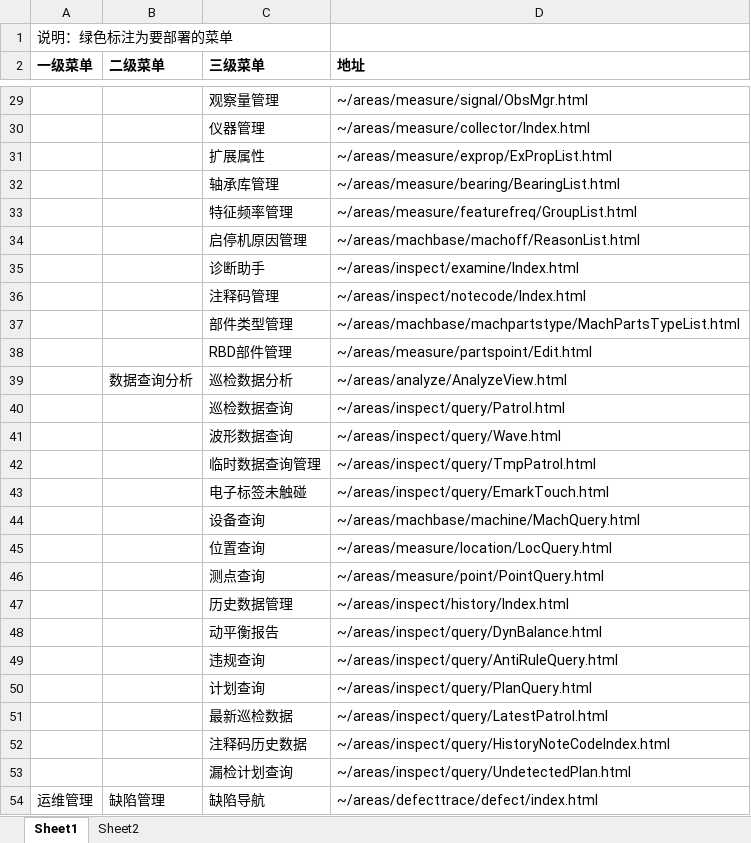
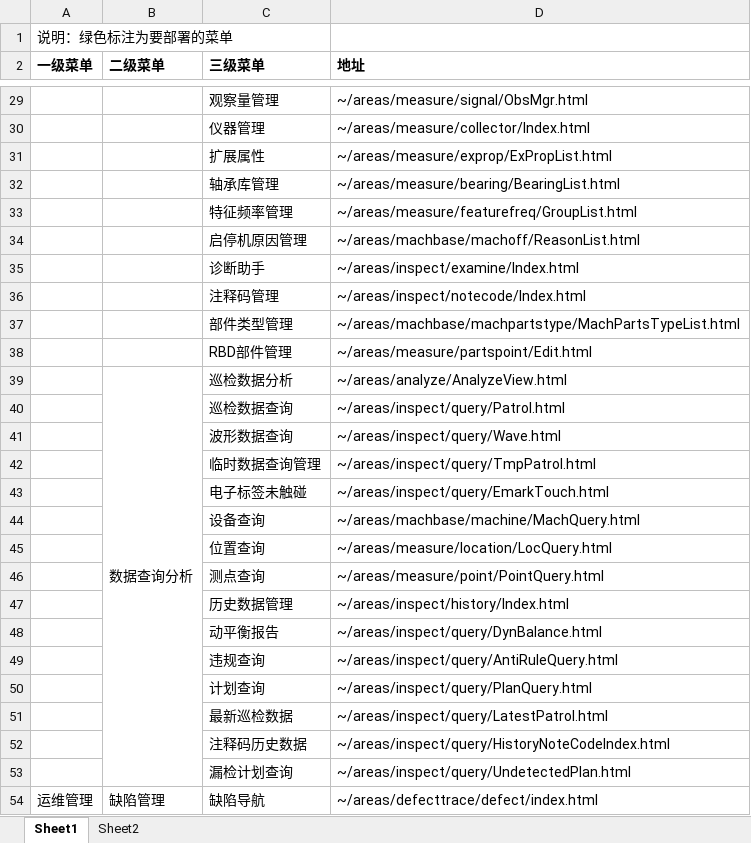
Before and after one commit to HeavenTao/HYExportMenu, an Excel workbook: 菜单导出.xlsx, sheet Sheet1, drawn as a sheet; only a part is shown, gaps mark what is left out; values as stored, in another font and other column widths than the file's, no borders; the diff covers the shown part only; the diff names each change by its address in the sheet, - before the commit and + after, or states it on an @@ line.

```diff
--- a/菜单导出.xlsx (sheet Sheet1)
+++ b/菜单导出.xlsx (sheet Sheet1)
+A1:C1 merged
+B39:B53 merged
+A54:A62 merged
+B54:B62 merged
```
Also changed, not shown: merged cells elsewhere in this sheet, 1 other file.
